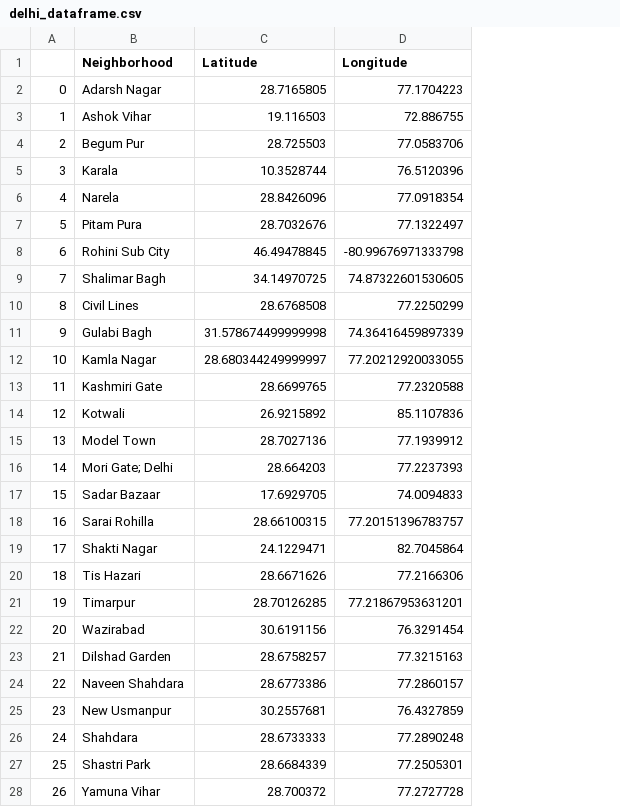
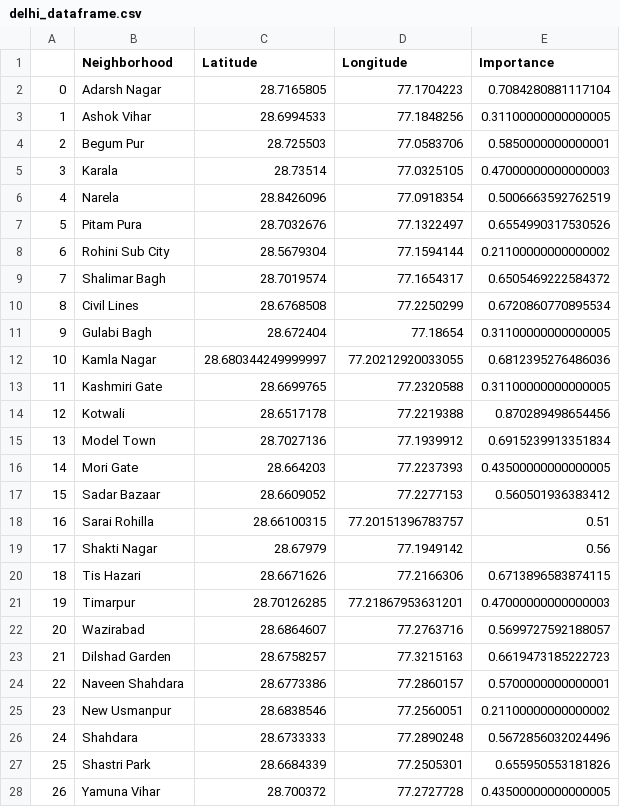
Before and after one commit to iam-niteshhh/Coursera_Capstone, a CSV file: Data/delhi_dataframe.csv, drawn as a sheet; only a part is shown; the diff covers the shown part only; the diff names each change by its address in the sheet, - before the commit and + after, or states it on an @@ line.

```diff
--- a/Data/delhi_dataframe.csv
+++ b/Data/delhi_dataframe.csv
+column E (Importance), rows 2-28: 0.7084280881117104 | 0.31100000000000005 | 0.5850000000000001 | 0.47000000000000003 | 0.5006663592762519 | 0.6554990317530526 | 0.21100000000000002 | 0.6505469222584372 | 0.6720860770895534 | 0.31100000000000005 | 0.6812395276486036 | 0.31100000000000005 | 0.870289498654456 | 0.6915239913351834 | 0.43500000000000005 | 0.560501936383412 | 0.51 | 0.56 | 0.6713896583874115 | 0.47000000000000003 | 0.5699727592188057 | 0.6619473185222723 | 0.5700000000000001 | 0.21100000000000002 | 0.5672856032024496 | 0.655950553181826 | 0.43500000000000005
-C3 (Latitude): 19.116503
+C3 (Latitude): 28.6994533
-D3 (Longitude): 72.886755
+D3 (Longitude): 77.1848256
-C5 (Latitude): 10.3528744
+C5 (Latitude): 28.73514
-D5 (Longitude): 76.5120396
+D5 (Longitude): 77.0325105
-C8 (Latitude): 46.49478845
+C8 (Latitude): 28.5679304
-D8 (Longitude): -80.99676971333798
+D8 (Longitude): 77.1594144
-C9 (Latitude): 34.14970725
+C9 (Latitude): 28.7019574
-D9 (Longitude): 74.87322601530605
+D9 (Longitude): 77.1654317
-C11 (Latitude): 31.578674499999998
+C11 (Latitude): 28.672404
-D11 (Longitude): 74.36416459897339
+D11 (Longitude): 77.18654
-C14 (Latitude): 26.9215892
+C14 (Latitude): 28.6517178
-D14 (Longitude): 85.1107836
+D14 (Longitude): 77.2219388
-B16 (Neighborhood): Mori Gate; Delhi
+B16 (Neighborhood): Mori Gate
-C17 (Latitude): 17.6929705
+C17 (Latitude): 28.6609052
-D17 (Longitude): 74.0094833
+D17 (Longitude): 77.2277153
-C19 (Latitude): 24.1229471
+C19 (Latitude): 28.67979
-D19 (Longitude): 82.7045864
+D19 (Longitude): 77.1949142
-C22 (Latitude): 30.6191156
+C22 (Latitude): 28.6864607
-D22 (Longitude): 76.3291454
+D22 (Longitude): 77.2763716
-C25 (Latitude): 30.2557681
+C25 (Latitude): 28.6838546
-D25 (Longitude): 76.4327859
+D25 (Longitude): 77.2560051
```
Also changed, not shown: 48 edited cells elsewhere in this file, Data/banglore_Dataframe.csv, 1 other file.
